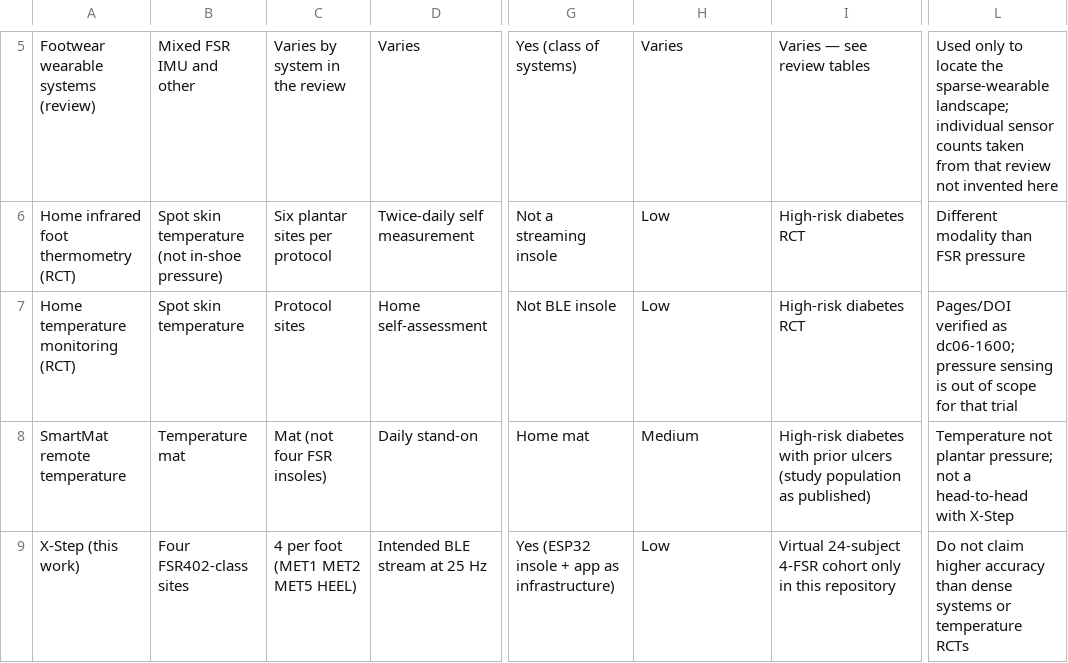
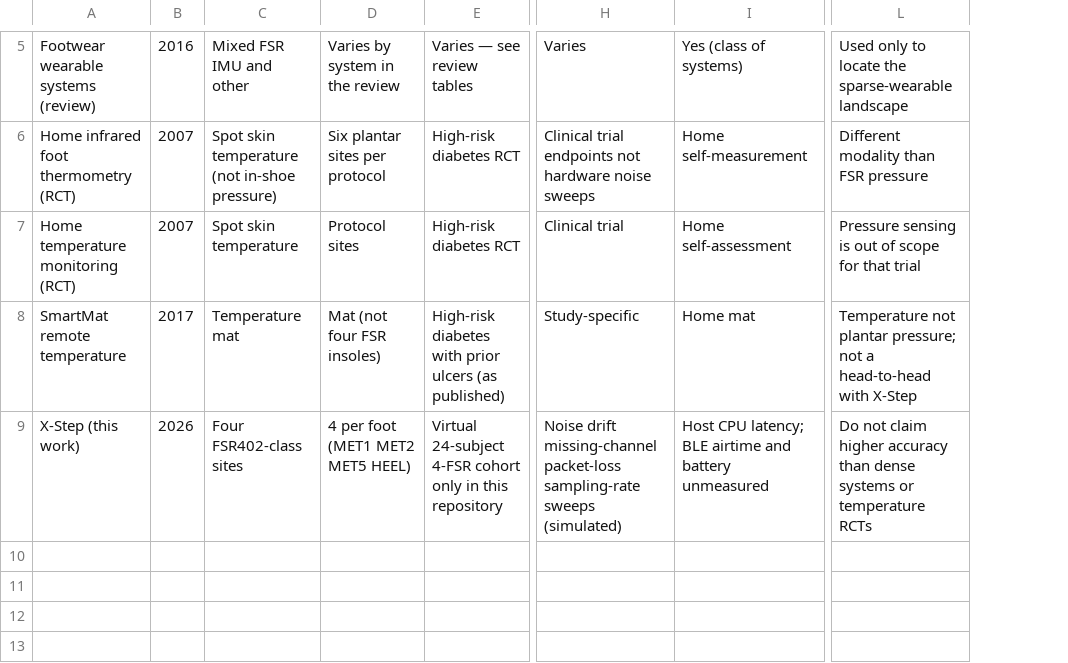
Before and after one commit to ArjunSubramanian22/X-Step-, a CSV file: research/tables/related_systems.csv, drawn as a sheet; only a part is shown, gaps mark what is left out; removed rows and columns are numbered as before the commit, all else as after; the diff covers the shown part only; the diff names each change by its address in the sheet, - before the commit and + after, or states it on an @@ line.

```diff
--- a/research/tables/related_systems.csv
+++ b/research/tables/related_systems.csv
+column B, rows 5-9: 2016 | 2007 | 2007 | 2017 | 2026
-column D, rows 5-9: Varies | Twice-daily self measurement | Home self-assessment | Daily stand-on | Intended BLE stream at 25 Hz
+column E, rows 5-9: Varies — see review tables | High-risk diabetes RCT | High-risk diabetes RCT | High-risk diabetes with prior ulcers (as published) | Virtual 24-subject 4-FSR cohort only in this repository
-column G, rows 5-9: Yes (class of systems) | Not a streaming insole | Not BLE insole | Home mat | Yes (ESP32 insole + app as infrastructure)
-I5: Varies — see review tables
+I5: Yes (class of systems)
-L5: …the sparse-wearable landscape; individual sensor counts taken from that review not invented here
+L5: …the sparse-wearable landscape
-H6: Low
+H6: Clinical trial endpoints not hardware noise sweeps
-I6: High-risk diabetes RCT
+I6: Home self-measurement
-H7: Low
+H7: Clinical trial
-I7: High-risk diabetes RCT
+I7: Home self-assessment
-L7: Pages/DOI verified as dc06-1600; pressure sensing is…
+L7: Pressure sensing is…
-H8: Medium
+H8: Study-specific
-I8: High-risk diabetes with prior ulcers (study population as published)
+I8: Home mat
-H9: Low
+H9: Noise drift missing-channel packet-loss sampling-rate sweeps (simulated)
-I9: Virtual 24-subject 4-FSR cohort only in this repository
+I9: Host CPU latency; BLE airtime and battery unmeasured
```
Also changed, not shown: 1 added row, 1 removed row and 13 edited cells elsewhere in this file, 1 other file.
